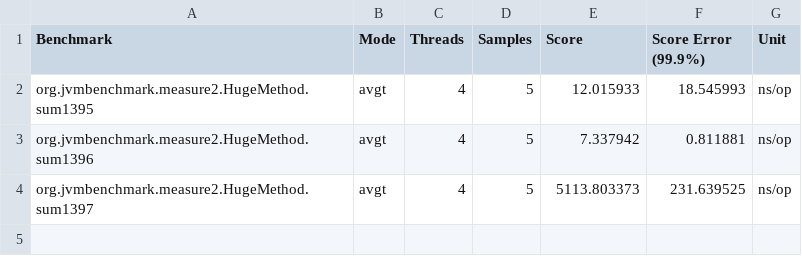
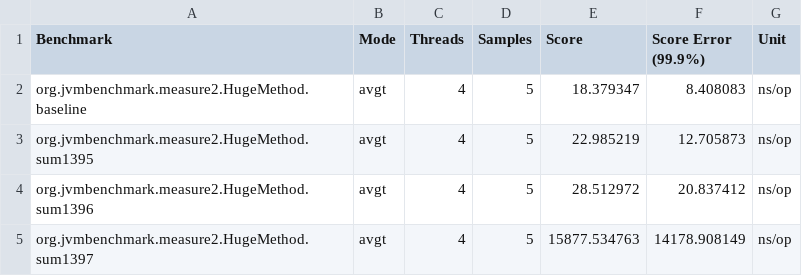
Before and after one commit to phoenix24/jvm-benchmark, a CSV file: src/main/java/org/jvmbenchmark/measure2/jmh_report_1.8.0_192.csv, drawn as a sheet.

Commit message:
updated benchmarks.

```diff
--- a/src/main/java/org/jvmbenchmark/measure2/jmh_report_1.8.0_192.csv
+++ b/src/main/java/org/jvmbenchmark/measure2/jmh_report_1.8.0_192.csv
@@ -1,4 +1,5 @@
 "Benchmark","Mode","Threads","Samples","Score","Score Error (99.9%)","Unit"
-"org.jvmbenchmark.measure2.HugeMethod.sum1395","avgt",4,5,12.015933,18.545993,"ns/op"
-"org.jvmbenchmark.measure2.HugeMethod.sum1396","avgt",4,5,7.337942,0.811881,"ns/op"
-"org.jvmbenchmark.measure2.HugeMethod.sum1397","avgt",4,5,5113.803373,231.639525,"ns/op"
+"org.jvmbenchmark.measure2.HugeMethod.baseline","avgt",4,5,18.379347,8.408083,"ns/op"
+"org.jvmbenchmark.measure2.HugeMethod.sum1395","avgt",4,5,22.985219,12.705873,"ns/op"
+"org.jvmbenchmark.measure2.HugeMethod.sum1396","avgt",4,5,28.512972,20.837412,"ns/op"
+"org.jvmbenchmark.measure2.HugeMethod.sum1397","avgt",4,5,15877.534763,14178.908149,"ns/op"
```
Also changed, not shown: src/main/java/org/jvmbenchmark/measure2/jmh_report_1.7.0_80.csv.
